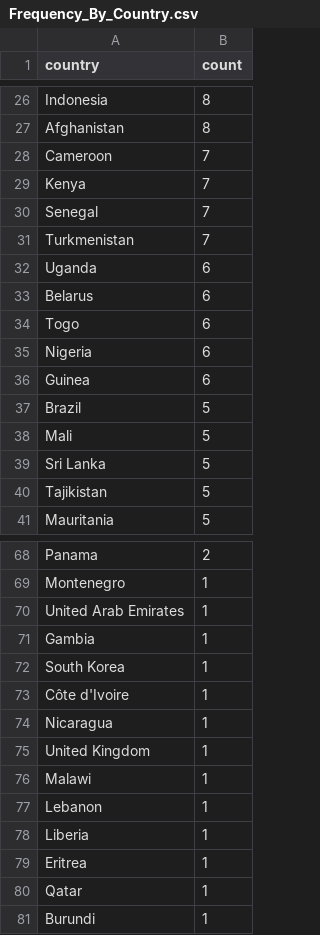
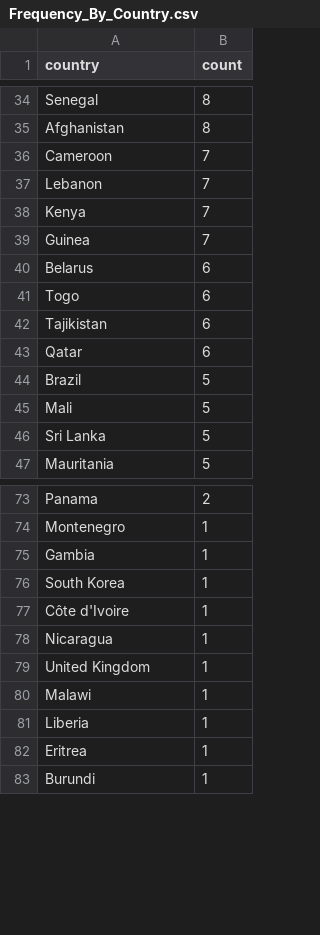
Before and after one commit to avasgough-a11y/Internet_Shutdown, a CSV file: Frequency_By_Country.csv, drawn as a sheet; only a part is shown, gaps mark what is left out; removed rows and columns are numbered as before the commit, all else as after; the diff covers the shown part only; the diff names each change by its address in the sheet, - before the commit and + after, or states it on an @@ line.

```diff
--- a/Frequency_By_Country.csv
+++ b/Frequency_By_Country.csv
-A34 (country): Indonesia
+A34 (country): Senegal
+row 37: Lebanon | 7
-row 30: Senegal | 7
-A39 (country): Turkmenistan
+A39 (country): Guinea
-row 32: Uganda | 6
-A42 (country): Nigeria
+A42 (country): Tajikistan
-A43 (country): Guinea
+A43 (country): Qatar
-row 40: Tajikistan | 5
-row 70: United Arab Emirates | 1
-row 77: Lebanon | 1
-row 80: Qatar | 1
```
Also changed, not shown: 16 added rows, 11 removed rows and 10 edited cells elsewhere in this file, Gov_Justification_Top3Shutdown_Areas.csv, India_Actual_Cause_Shutdowns.csv, 32 other files.
